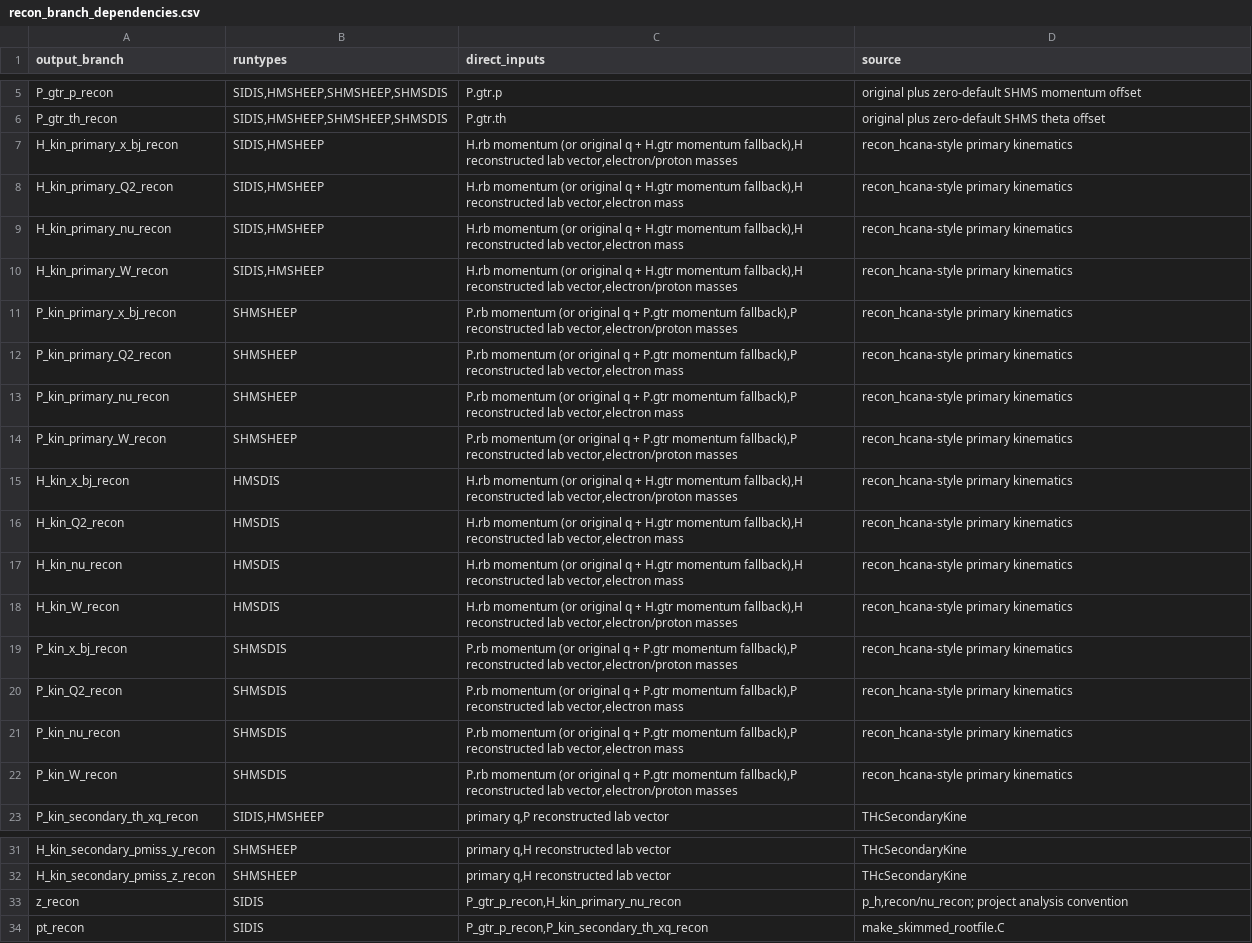
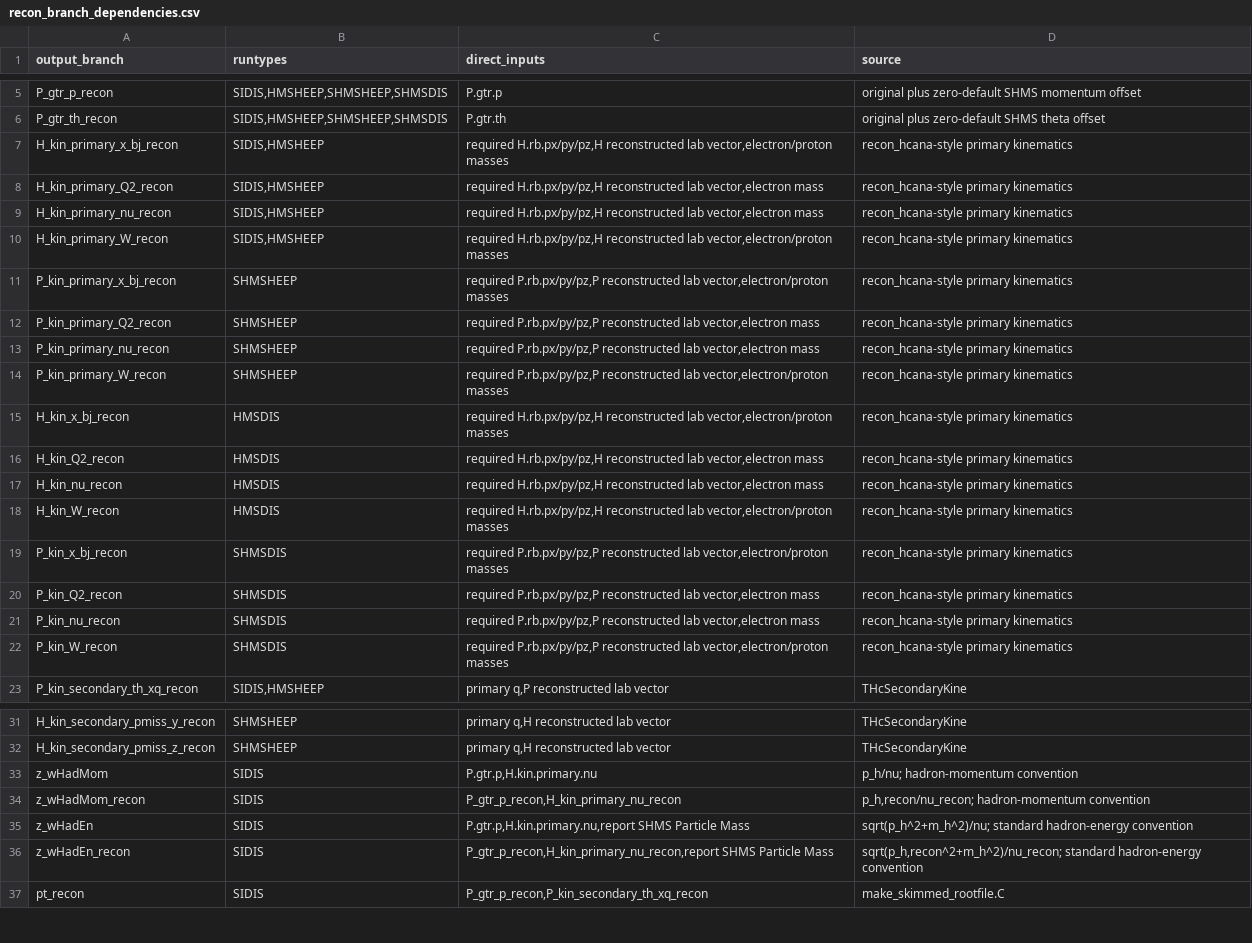
Before and after one commit to rparvez92/hallc_replay_rsidis, a CSV file: AUX_FILES/util/make_skimfiles/recon_branch_dependencies.csv, drawn as a sheet; only a part is shown, gaps mark what is left out; addresses are those after the commit; the diff names each change by its address in the sheet, - before the commit and + after, or states it on an @@ line.

Commit message:
Split SIDIS z by hadron momentum and energy

```diff
--- a/AUX_FILES/util/make_skimfiles/recon_branch_dependencies.csv
+++ b/AUX_FILES/util/make_skimfiles/recon_branch_dependencies.csv
-C7 (direct_inputs): H.rb momentum (or original q + H.gtr momentum fallback),H reconstructed lab…
+C7 (direct_inputs): required H.rb.px/py/pz,H reconstructed lab…
-C8:C9 (direct_inputs): H.rb momentum (or original q + H.gtr momentum fallback),H reconstructed lab…
+C8:C9 (direct_inputs): required H.rb.px/py/pz,H reconstructed lab…
-C10 (direct_inputs): H.rb momentum (or original q + H.gtr momentum fallback),H reconstructed lab…
+C10 (direct_inputs): required H.rb.px/py/pz,H reconstructed lab…
-C11 (direct_inputs): P.rb momentum (or original q + P.gtr momentum fallback),P reconstructed lab…
+C11 (direct_inputs): required P.rb.px/py/pz,P reconstructed lab…
-C12:C13 (direct_inputs): P.rb momentum (or original q + P.gtr momentum fallback),P reconstructed lab…
+C12:C13 (direct_inputs): required P.rb.px/py/pz,P reconstructed lab…
-C14 (direct_inputs): P.rb momentum (or original q + P.gtr momentum fallback),P reconstructed lab…
+C14 (direct_inputs): required P.rb.px/py/pz,P reconstructed lab…
-C15 (direct_inputs): H.rb momentum (or original q + H.gtr momentum fallback),H reconstructed lab…
+C15 (direct_inputs): required H.rb.px/py/pz,H reconstructed lab…
-C16:C17 (direct_inputs): H.rb momentum (or original q + H.gtr momentum fallback),H reconstructed lab…
+C16:C17 (direct_inputs): required H.rb.px/py/pz,H reconstructed lab…
-C18 (direct_inputs): H.rb momentum (or original q + H.gtr momentum fallback),H reconstructed lab…
+C18 (direct_inputs): required H.rb.px/py/pz,H reconstructed lab…
-C19 (direct_inputs): P.rb momentum (or original q + P.gtr momentum fallback),P reconstructed lab…
+C19 (direct_inputs): required P.rb.px/py/pz,P reconstructed lab…
-C20:C21 (direct_inputs): P.rb momentum (or original q + P.gtr momentum fallback),P reconstructed lab…
+C20:C21 (direct_inputs): required P.rb.px/py/pz,P reconstructed lab…
-C22 (direct_inputs): P.rb momentum (or original q + P.gtr momentum fallback),P reconstructed lab…
+C22 (direct_inputs): required P.rb.px/py/pz,P reconstructed lab…
+row 33: z_wHadMom | SIDIS | P.gtr.p,H.kin.primary.nu | p_h/nu; hadron-momentum convention
-A34 (output_branch): z_recon
+A34 (output_branch): z_wHadMom_recon
-D34 (source): p_h,recon/nu_recon; project analysis convention
+D34 (source): p_h,recon/nu_recon; hadron-momentum convention
+row 35: z_wHadEn | SIDIS | P.gtr.p,H.kin.primary.nu,report SHMS Particle Mass | sqrt(p_h^2+m_h^2)/nu; standard hadron-energy convention
+row 36: z_wHadEn_recon | SIDIS | P_gtr_p_recon,H_kin_primary_nu_recon,report SHMS Particle Mass | sqrt(p_h,recon^2+m_h^2)/nu_recon; standard hadron-energy convention
```
Also changed, not shown: 2 other files.
